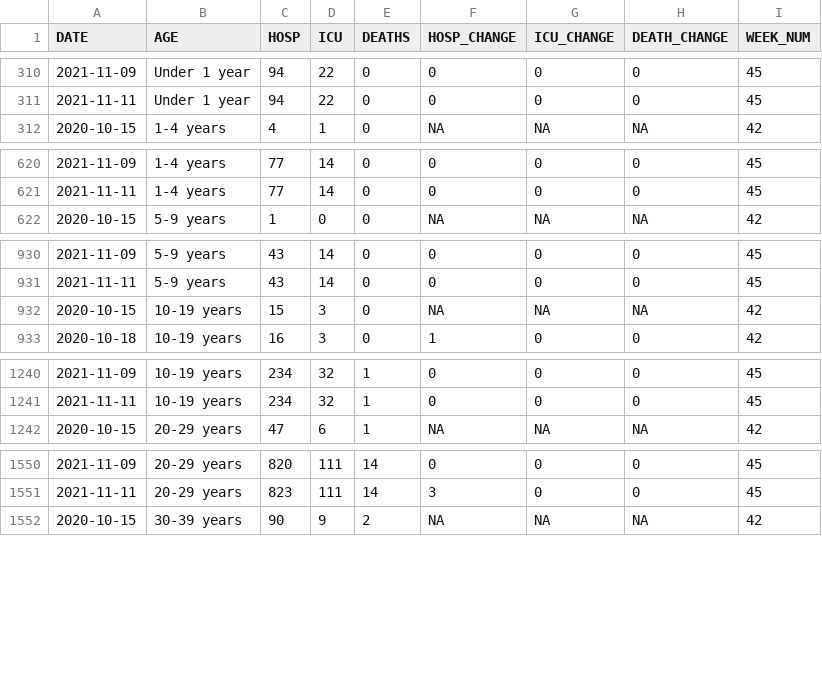
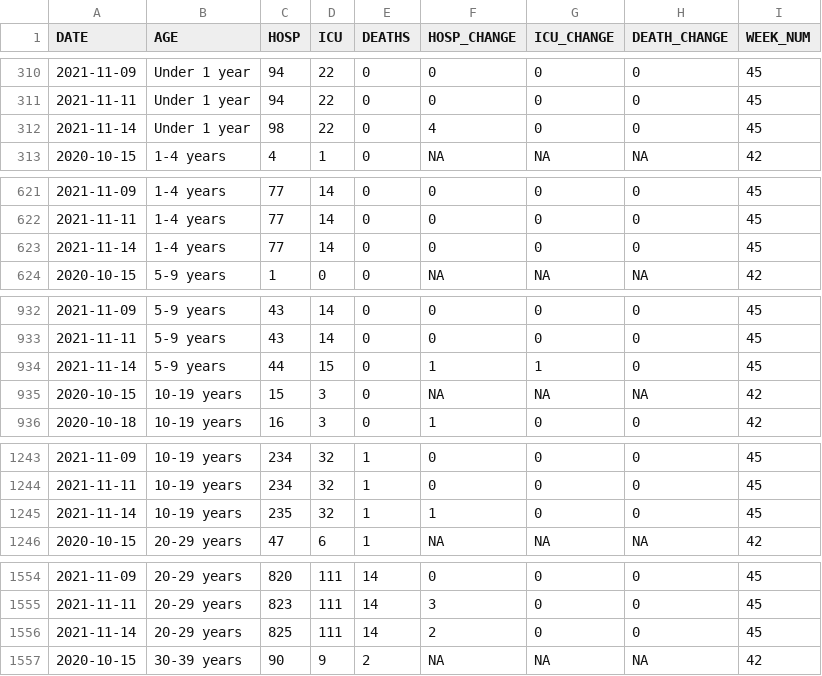
Before and after one commit to aryntoombs/Alberta-Covid-Data, a CSV file: Hosp_Adm_Age.csv, drawn as a sheet; only a part is shown, gaps mark what is left out; the diff covers the shown part only; the diff names each change by its address in the sheet, - before the commit and + after, or states it on an @@ line.

```diff
--- a/Hosp_Adm_Age.csv
+++ b/Hosp_Adm_Age.csv
+row 312: 2021-11-14 | Under 1 year | 98 | 22 | 0 | 4 | 0 | 0 | 45
+row 623: 2021-11-14 | 1-4 years | 77 | 14 | 0 | 0 | 0 | 0 | 45
+row 934: 2021-11-14 | 5-9 years | 44 | 15 | 0 | 1 | 1 | 0 | 45
+row 1245: 2021-11-14 | 10-19 years | 235 | 32 | 1 | 1 | 0 | 0 | 45
+row 1556: 2021-11-14 | 20-29 years | 825 | 111 | 14 | 2 | 0 | 0 | 45
```
Also changed, not shown: 7 added rows elsewhere in this file, Alberta_Provincial_Trends.csv, Alberta_Regional_Testing_Trends.csv, 2 other files.
